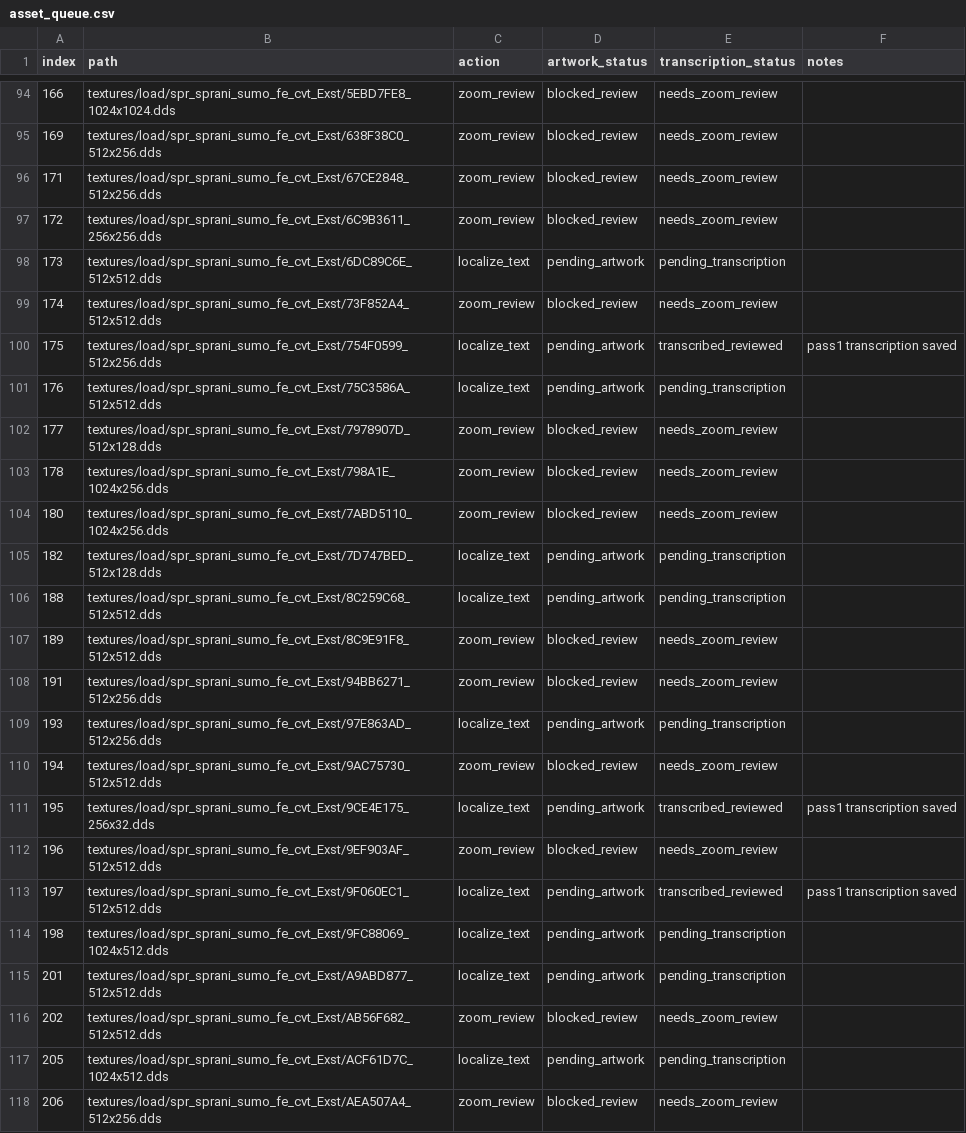
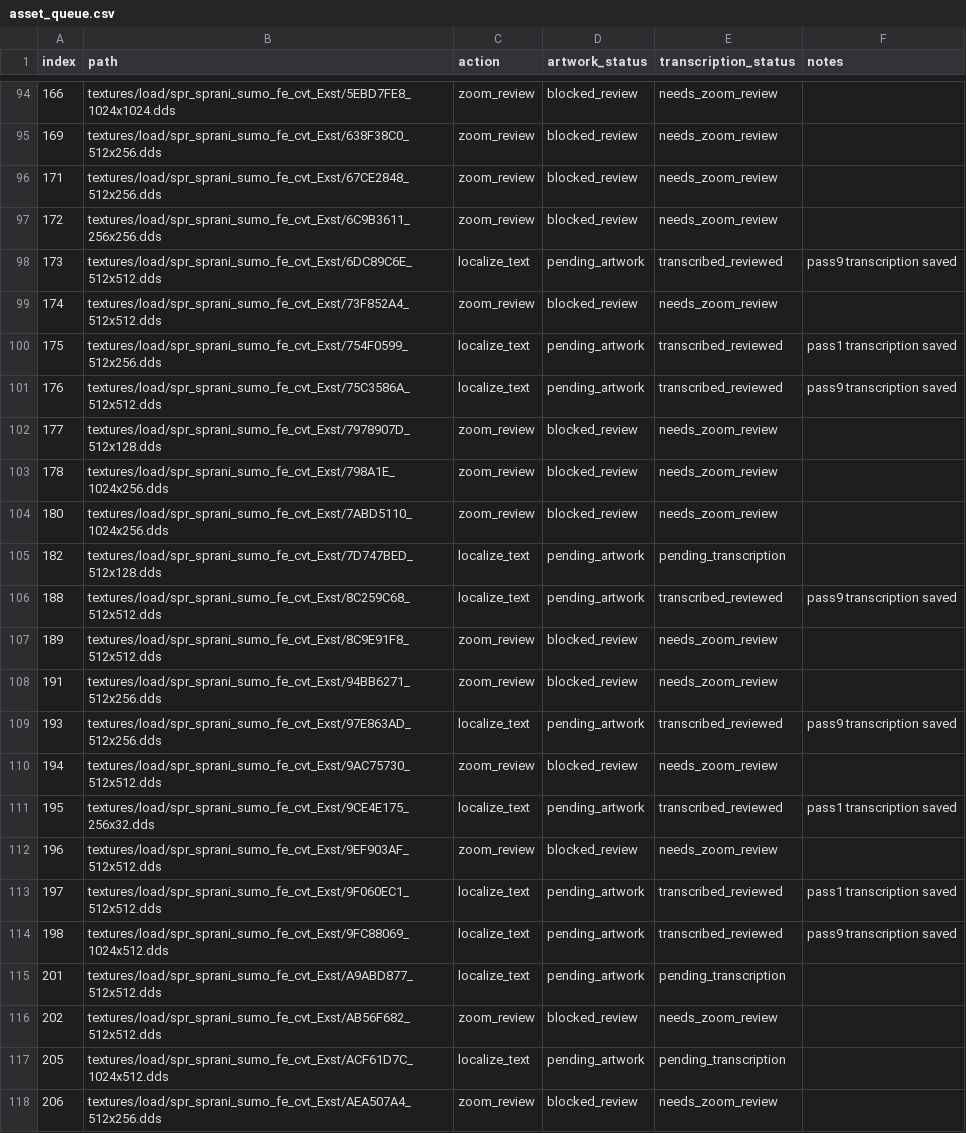
Before and after one commit to thp32tt/OutRun2006Tweaks, a CSV file: localization/graphics/asset_queue.csv, drawn as a sheet; only a part is shown, gaps mark what is left out.

Commit message:
localization: advance five more front-end queue items

```diff
--- a/localization/graphics/asset_queue.csv
+++ b/localization/graphics/asset_queue.csv
@@ -97,6 +97,6 @@ index,path,action,artwork_status,transcription_status,notes
 172,textures/load/spr_sprani_sumo_fe_cvt_Exst/6C9B3611_256x256.dds,zoom_review,blocked_review,needs_zoom_review,
-173,textures/load/spr_sprani_sumo_fe_cvt_Exst/6DC89C6E_512x512.dds,localize_text,pending_artwork,pending_transcription,
+173,textures/load/spr_sprani_sumo_fe_cvt_Exst/6DC89C6E_512x512.dds,localize_text,pending_artwork,transcribed_reviewed,pass9 transcription saved
 174,textures/load/spr_sprani_sumo_fe_cvt_Exst/73F852A4_512x512.dds,zoom_review,blocked_review,needs_zoom_review,
 175,textures/load/spr_sprani_sumo_fe_cvt_Exst/754F0599_512x256.dds,localize_text,pending_artwork,transcribed_reviewed,pass1 transcription saved
-176,textures/load/spr_sprani_sumo_fe_cvt_Exst/75C3586A_512x512.dds,localize_text,pending_artwork,pending_transcription,
+176,textures/load/spr_sprani_sumo_fe_cvt_Exst/75C3586A_512x512.dds,localize_text,pending_artwork,transcribed_reviewed,pass9 transcription saved
 177,textures/load/spr_sprani_sumo_fe_cvt_Exst/7978907D_512x128.dds,zoom_review,blocked_review,needs_zoom_review,
@@ -105,6 +105,6 @@ index,path,action,artwork_status,transcription_status,notes
 182,textures/load/spr_sprani_sumo_fe_cvt_Exst/7D747BED_512x128.dds,localize_text,pending_artwork,pending_transcription,
-188,textures/load/spr_sprani_sumo_fe_cvt_Exst/8C259C68_512x512.dds,localize_text,pending_artwork,pending_transcription,
+188,textures/load/spr_sprani_sumo_fe_cvt_Exst/8C259C68_512x512.dds,localize_text,pending_artwork,transcribed_reviewed,pass9 transcription saved
 189,textures/load/spr_sprani_sumo_fe_cvt_Exst/8C9E91F8_512x512.dds,zoom_review,blocked_review,needs_zoom_review,
 191,textures/load/spr_sprani_sumo_fe_cvt_Exst/94BB6271_512x256.dds,zoom_review,blocked_review,needs_zoom_review,
-193,textures/load/spr_sprani_sumo_fe_cvt_Exst/97E863AD_512x256.dds,localize_text,pending_artwork,pending_transcription,
+193,textures/load/spr_sprani_sumo_fe_cvt_Exst/97E863AD_512x256.dds,localize_text,pending_artwork,transcribed_reviewed,pass9 transcription saved
 194,textures/load/spr_sprani_sumo_fe_cvt_Exst/9AC75730_512x512.dds,zoom_review,blocked_review,needs_zoom_review,
@@ -113,3 +113,3 @@ index,path,action,artwork_status,transcription_status,notes
 197,textures/load/spr_sprani_sumo_fe_cvt_Exst/9F060EC1_512x512.dds,localize_text,pending_artwork,transcribed_reviewed,pass1 transcription saved
-198,textures/load/spr_sprani_sumo_fe_cvt_Exst/9FC88069_1024x512.dds,localize_text,pending_artwork,pending_transcription,
+198,textures/load/spr_sprani_sumo_fe_cvt_Exst/9FC88069_1024x512.dds,localize_text,pending_artwork,transcribed_reviewed,pass9 transcription saved
 201,textures/load/spr_sprani_sumo_fe_cvt_Exst/A9ABD877_512x512.dds,localize_text,pending_artwork,pending_transcription,
```
